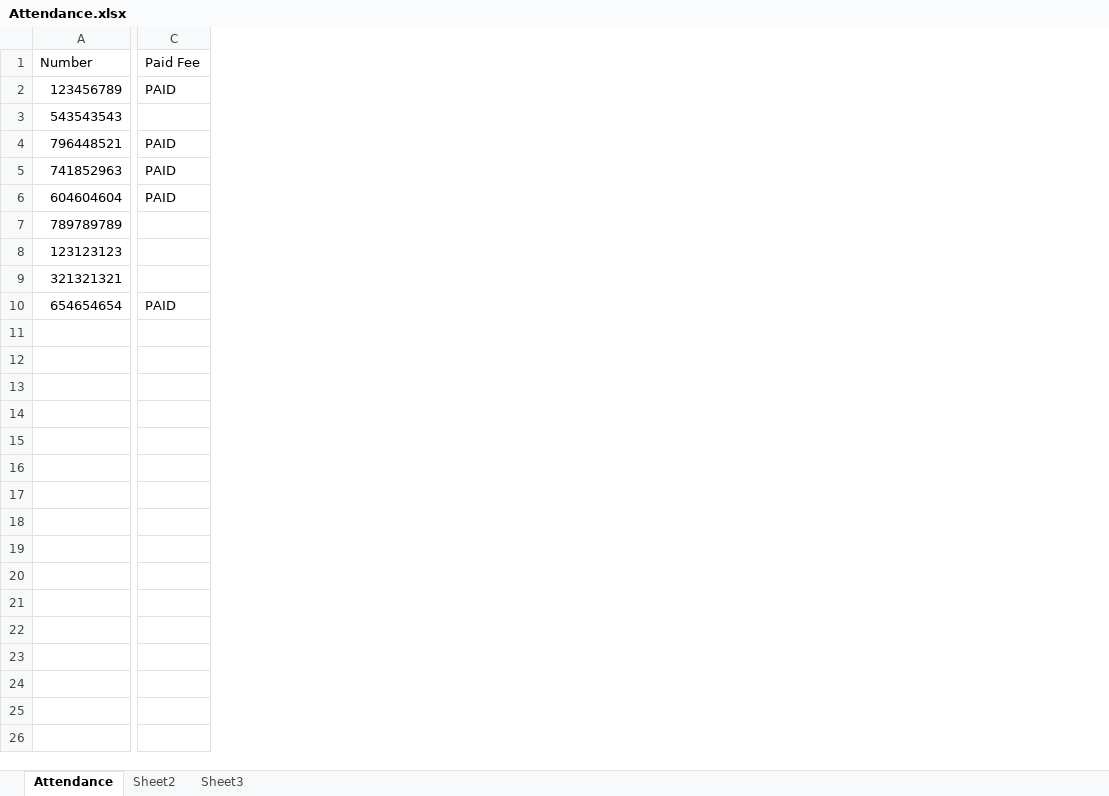
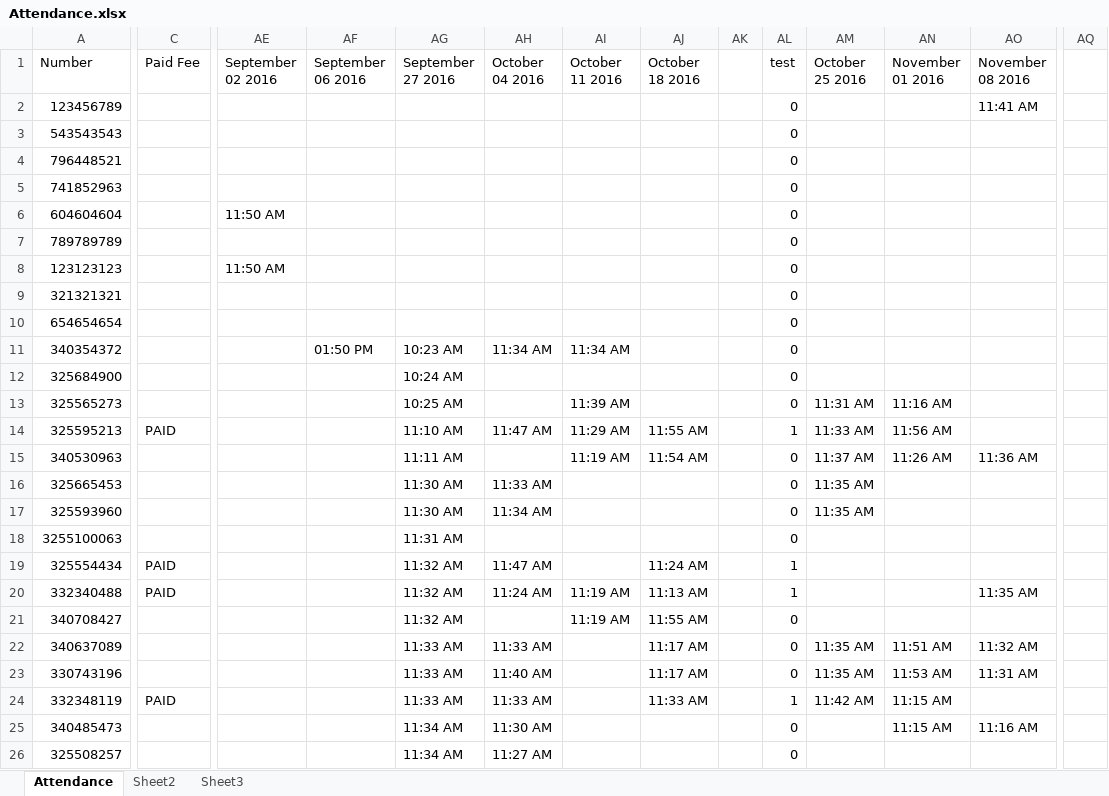
Before and after one commit to coolcom200/Barcode-Scanner, an Excel workbook: Attendance.xlsx, sheet Attendance, drawn as a sheet; only a part is shown, gaps mark what is left out; values as stored, in another font and other column widths than the file's, no borders; rows hold the shown columns only; the diff covers the shown part only; the diff names each change by its address in the sheet, - before the commit and + after, or states it on an @@ line.

Commit message:
Sci club

```diff
--- a/Attendance.xlsx (sheet Attendance)
+++ b/Attendance.xlsx (sheet Attendance)
+column AE (September 02 2016), rows 6-8: 11:50 AM |  | 11:50 AM
+column AF (September 06 2016), empty
+column AG (September 27 2016), empty
+column AH (October 04 2016), empty
+column AI (October 11 2016), empty
+column AJ (October 18 2016), empty
+column AK, empty
+column AL (test), rows 2-10: all 0
+column AM (October 25 2016), empty
+column AN (November 01 2016), empty
+column AO (November 08 2016), row 2: 11:41 AM
+column AQ, empty
-C2 (Paid Fee): PAID
+C2 (Paid Fee): (empty)
-C4:C6 (Paid Fee): PAID
+C4:C6 (Paid Fee): (empty)
-C10 (Paid Fee): PAID
+C10 (Paid Fee): (empty)
+row 11: 340354372 |  |  | 01:50 PM | 10:23 AM | 11:34 AM | 11:34 AM |  |  | 0
+row 12: 325684900 |  |  |  | 10:24 AM |  |  |  |  | 0
+row 13: 325565273 |  |  |  | 10:25 AM |  | 11:39 AM |  |  | 0 | 11:31 AM | 11:16 AM
+row 14: 325595213 | PAID |  |  | 11:10 AM | 11:47 AM | 11:29 AM | 11:55 AM |  | 1 | 11:33 AM | 11:56 AM
+row 15: 340530963 |  |  |  | 11:11 AM |  | 11:19 AM | 11:54 AM |  | 0 | 11:37 AM | 11:26 AM | 11:36 AM
+row 16: 325665453 |  |  |  | 11:30 AM | 11:33 AM |  |  |  | 0 | 11:35 AM
+row 17: 325593960 |  |  |  | 11:30 AM | 11:34 AM |  |  |  | 0 | 11:35 AM
+row 18: 3255100063 |  |  |  | 11:31 AM |  |  |  |  | 0
+row 19: 325554434 | PAID |  |  | 11:32 AM | 11:47 AM |  | 11:24 AM |  | 1
+row 20: 332340488 | PAID |  |  | 11:32 AM | 11:24 AM | 11:19 AM | 11:13 AM |  | 1 |  |  | 11:35 AM
+row 21: 340708427 |  |  |  | 11:32 AM |  | 11:19 AM | 11:55 AM |  | 0
+row 22: 340637089 |  |  |  | 11:33 AM | 11:33 AM |  | 11:17 AM |  | 0 | 11:35 AM | 11:51 AM | 11:32 AM
+row 23: 330743196 |  |  |  | 11:33 AM | 11:40 AM |  | 11:17 AM |  | 0 | 11:35 AM | 11:53 AM | 11:31 AM
+row 24: 332348119 | PAID |  |  | 11:33 AM | 11:33 AM |  | 11:33 AM |  | 1 | 11:42 AM | 11:15 AM
+row 25: 340485473 |  |  |  | 11:34 AM | 11:30 AM |  |  |  | 0 |  | 11:15 AM | 11:16 AM
+row 26: 325508257 |  |  |  | 11:34 AM | 11:27 AM |  |  |  | 0
```
Also changed, not shown: 115 added rows and 1 added column elsewhere in this sheet.
